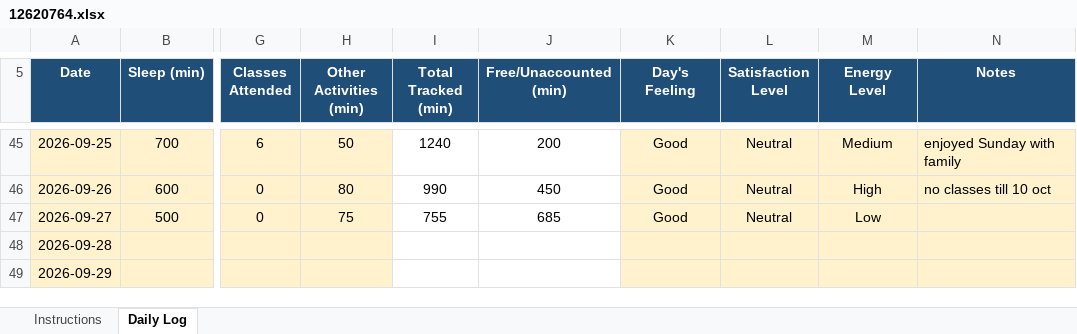
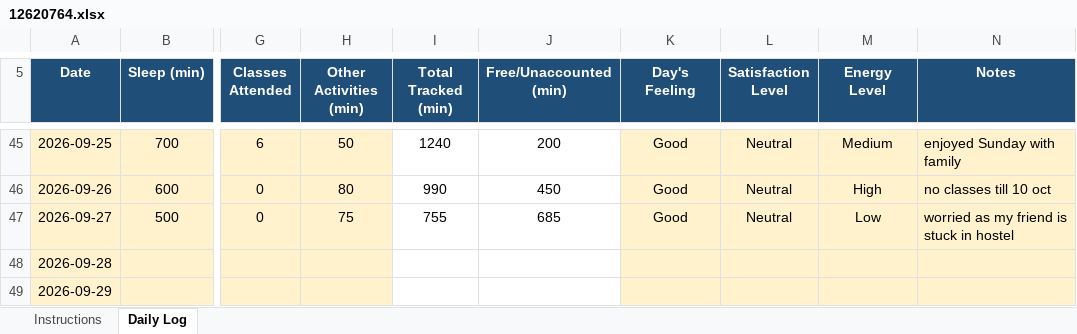
Before and after one commit to mishty2905/CAP776, an Excel workbook: 12620764.xlsx, sheet Daily Log, drawn as a sheet; only a part is shown, gaps mark what is left out; values as stored, in another font and other column widths than the file's, no borders; conditional formats not drawn; the diff names each change by its address in the sheet, - before the commit and + after, or states it on an @@ line.

Commit message:
Add files via upload

```diff
--- a/12620764.xlsx (sheet Daily Log)
+++ b/12620764.xlsx (sheet Daily Log)
-N47 (Notes): (empty)
+N47 (Notes): worried as my friend is stuck in hostel
```
